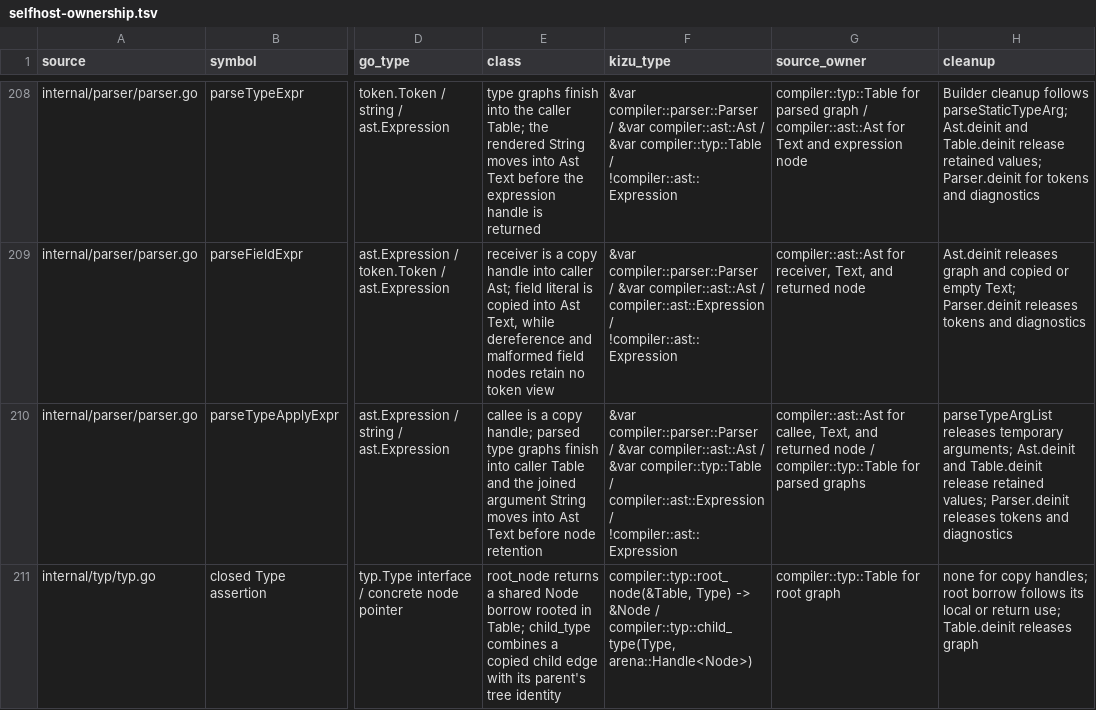
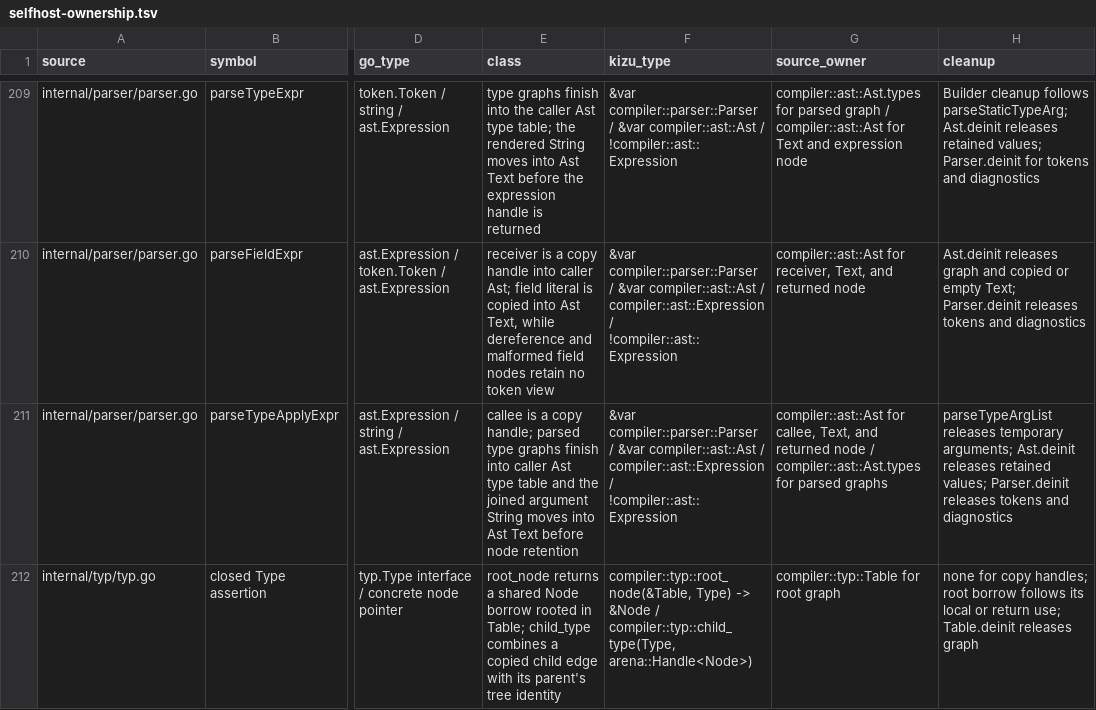
Before and after one commit to kizu-lang/kizu, a TSV file: docs/selfhost-ownership.tsv, drawn as a sheet; only a part is shown, gaps mark what is left out; addresses are those after the commit; the diff covers the shown part only; the diff names each change by its address in the sheet, - before the commit and + after, or states it on an @@ line.

Commit message:
Refactor self-hosted parser ownership

```diff
--- a/docs/selfhost-ownership.tsv
+++ b/docs/selfhost-ownership.tsv
-E209 (class): …the caller Table; the rendered…
+E209 (class): …the caller Ast type table; the rendered…
-F209 (kizu_type): …compiler::ast::Ast / &var compiler::typ::Table / !compiler::ast::Expression
+F209 (kizu_type): …compiler::ast::Ast / !compiler::ast::Expression
-G209 (source_owner): compiler::typ::Table for parsed…
+G209 (source_owner): compiler::ast::Ast.types for parsed…
-H209 (cleanup): …parseStaticTypeArg; Ast.deinit and Table.deinit release retained values;…
+H209 (cleanup): …parseStaticTypeArg; Ast.deinit releases retained values;…
-E211 (class): …into caller Table and the…
+E211 (class): …into caller Ast type table and the…
-F211 (kizu_type): …compiler::ast::Ast / &var compiler::typ::Table / compiler::ast::Expression /…
+F211 (kizu_type): …compiler::ast::Ast / compiler::ast::Expression /…
-G211 (source_owner): …node / compiler::typ::Table for parsed…
+G211 (source_owner): …node / compiler::ast::Ast.types for parsed…
-H211 (cleanup): …arguments; Ast.deinit and Table.deinit release retained values;…
+H211 (cleanup): …arguments; Ast.deinit releases retained values;…
```
Also changed, not shown: 1 added row and 100 edited cells elsewhere in this file, 8 other files.
